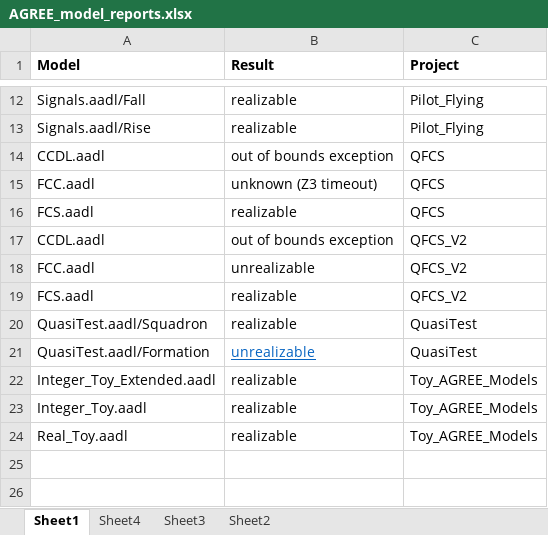
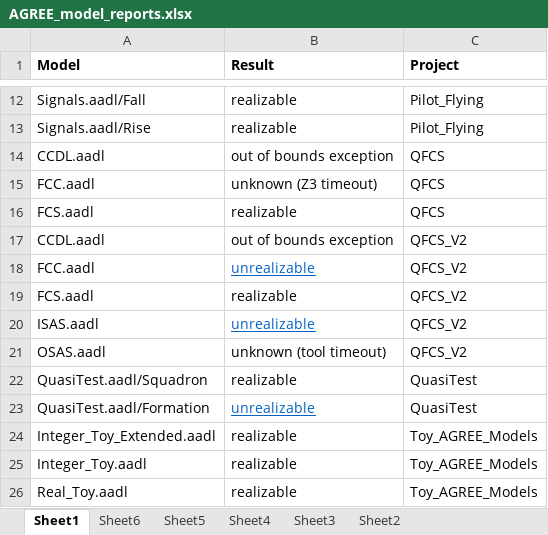
Before and after one commit to andreaskatis/jkind-1, an Excel workbook: reports/AGREE_model_reports.xlsx, sheet Sheet1, drawn as a sheet; only a part is shown, gaps mark what is left out; values as stored, in another font and other column widths than the file's, no borders; the diff names each change by its address in the sheet, - before the commit and + after, or states it on an @@ line.

```diff
--- a/reports/AGREE_model_reports.xlsx (sheet Sheet1)
+++ b/reports/AGREE_model_reports.xlsx (sheet Sheet1)
+sheet tab: Sheet6
+sheet tab: Sheet5
@@ B18 underline: off → on, text colour: black → #0563C1 @@
+row 20: ISAS.aadl | unrealizable | QFCS_V2
+row 21: OSAS.aadl | unknown (tool timeout) | QFCS_V2
```
Also changed, not shown: 45 other files.
